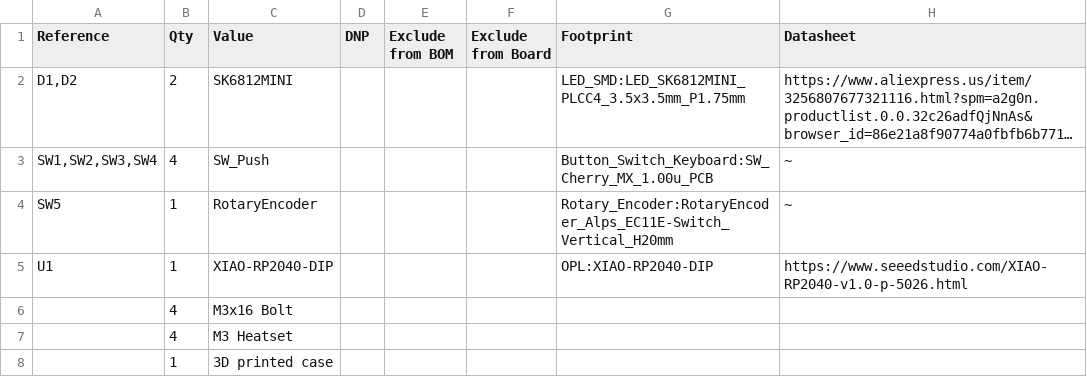
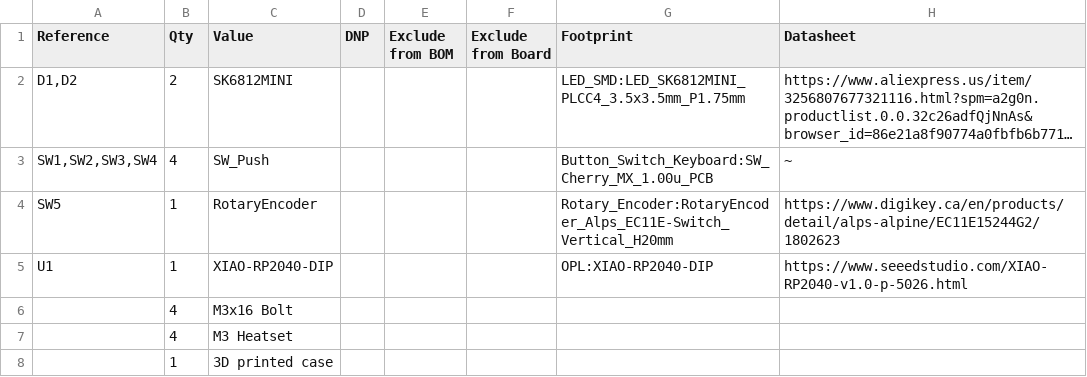
Before and after one commit to jirachi123/hackpad, a CSV file: BOM.csv, drawn as a sheet; long unchanged cells end in ….

Commit message:
Update BOM.csv

```diff
--- a/BOM.csv
+++ b/BOM.csv
@@ -3,3 +3,3 @@ Reference,Qty,Value,DNP,Exclude from BOM,Exclude from Board,Footprint,Datasheet
 "SW1,SW2,SW3,SW4",4,SW_Push,,,,Button_Switch_Keyboard:SW_Cherry_MX_1.00u_PCB,~
-SW5,1,RotaryEncoder,,,,Rotary_Encoder:RotaryEncoder_Alps_EC11E-Switch_Vertical_H20mm,~
+SW5,1,RotaryEncoder,,,,Rotary_Encoder:RotaryEncoder_Alps_EC11E-Switch_Vertical_H20mm,"https://www.digikey.ca/en/products/detail/alps-alpine/EC11E15244G2/1802623"
 U1,1,XIAO-RP2040-DIP,,,,OPL:XIAO-RP2040-DIP,"https://www.seeedstudio.com/XIAO-RP2040-v1.0-p-5026.html"
```
